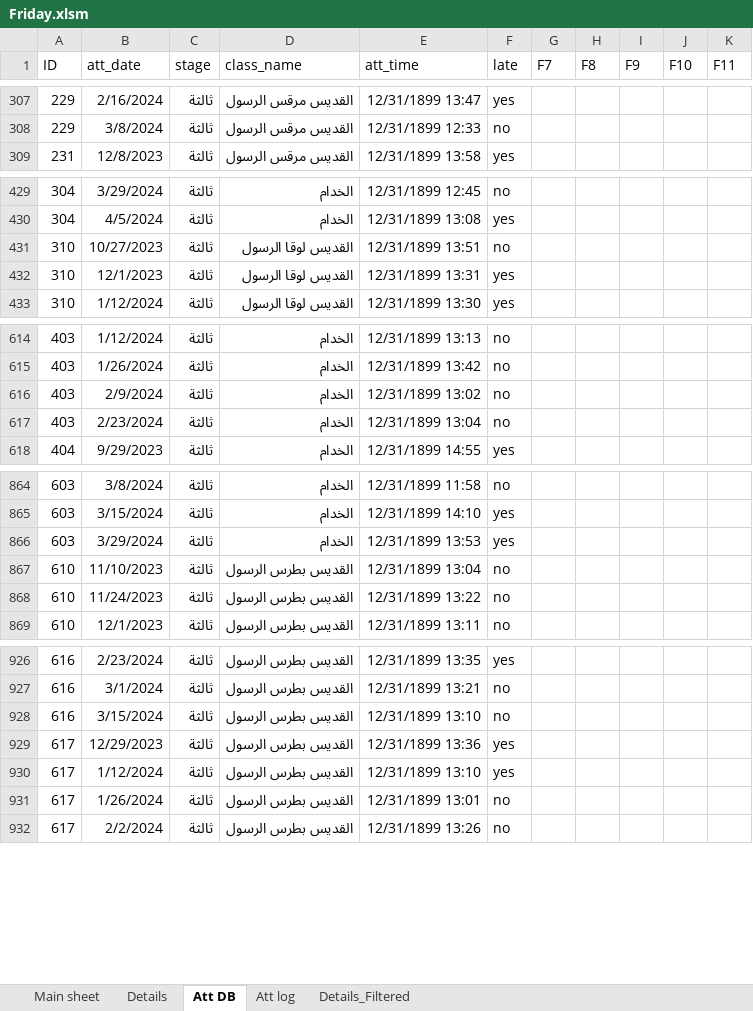
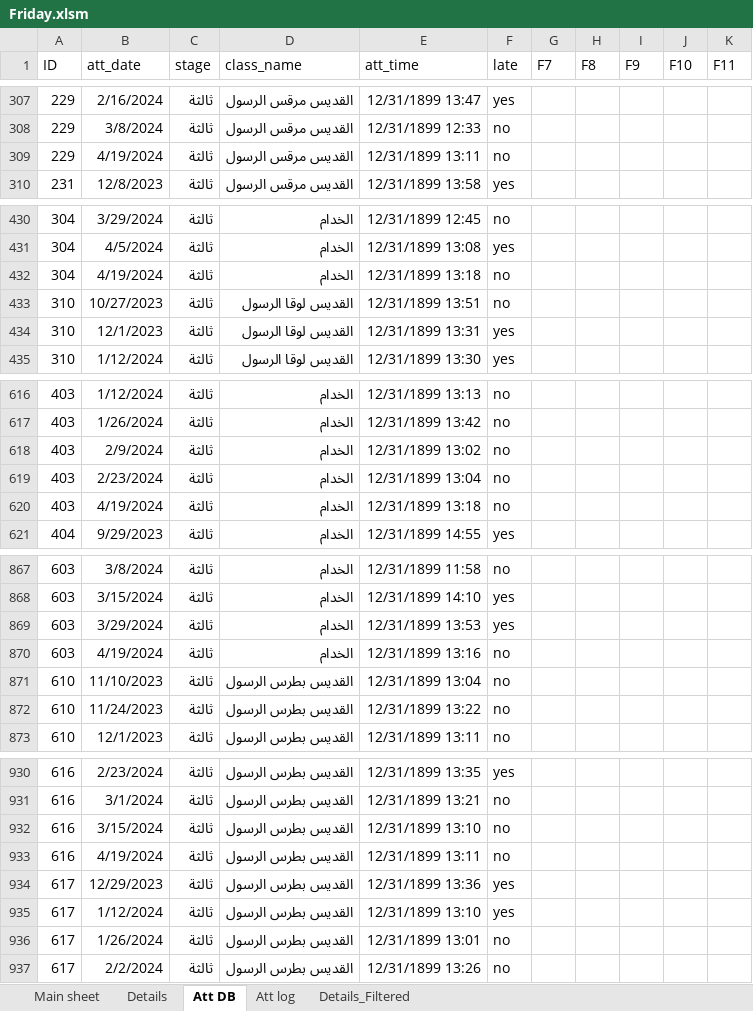
Before and after one commit to KyrillosMorgan/preparatory, an Excel workbook: Tools/Friday.xlsm, sheet Att DB, drawn as a sheet; only a part is shown, gaps mark what is left out; values as stored, in another font and other column widths than the file's, no borders; table styles not drawn; the diff names each change by its address in the sheet, - before the commit and + after, or states it on an @@ line.

```diff
--- a/Tools/Friday.xlsm (sheet Att DB)
+++ b/Tools/Friday.xlsm (sheet Att DB)
+row 309: 229 | 4/19/2024 | ثالثة | القديس مرقس الرسول | 12/31/1899 13:11 | no
+row 432: 304 | 4/19/2024 | ثالثة | الخدام | 12/31/1899 13:18 | no
+row 620: 403 | 4/19/2024 | ثالثة | الخدام | 12/31/1899 13:18 | no
+row 870: 603 | 4/19/2024 | ثالثة | الخدام | 12/31/1899 13:16 | no
+row 933: 616 | 4/19/2024 | ثالثة | القديس بطرس الرسول | 12/31/1899 13:11 | no
```
Also changed, not shown: sheet Details_Filtered, sheet Details, charts or pictures, 15 other files.
